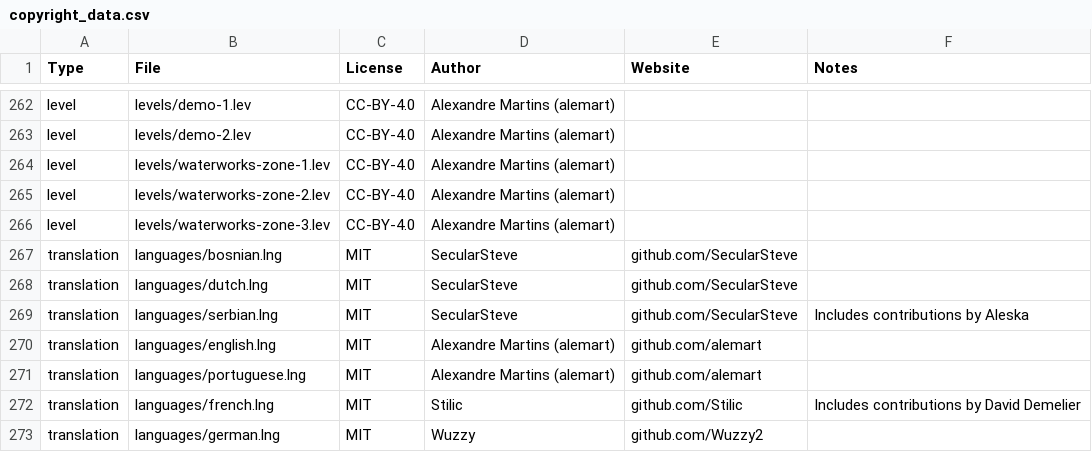
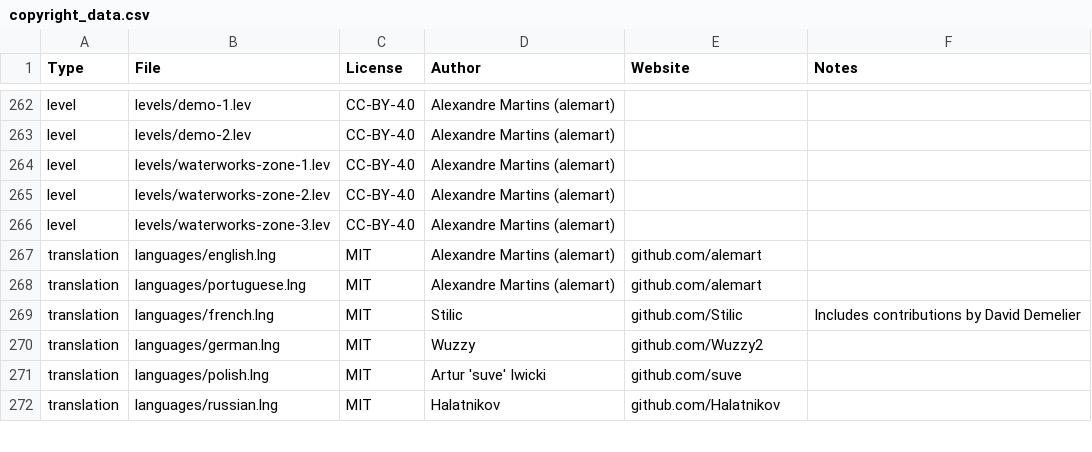
Before and after one commit to alemart/opensurge, a CSV file: src/misc/copyright_data.csv, drawn as a sheet; only a part is shown, gaps mark what is left out; the shorter side is filled out with more unchanged rows.

Commit message:
Update data

```diff
--- a/src/misc/copyright_data.csv
+++ b/src/misc/copyright_data.csv
@@ -266,5 +266,2 @@ level;levels/waterworks-zone-2.lev;CC-BY-4.0;Alexandre Martins (alemart);;
 level;levels/waterworks-zone-3.lev;CC-BY-4.0;Alexandre Martins (alemart);;
-translation;languages/bosnian.lng;MIT;SecularSteve;github.com/SecularSteve;
-translation;languages/dutch.lng;MIT;SecularSteve;github.com/SecularSteve;
-translation;languages/serbian.lng;MIT;SecularSteve;github.com/SecularSteve;Includes contributions by Aleska
 translation;languages/english.lng;MIT;Alexandre Martins (alemart);github.com/alemart;
```
